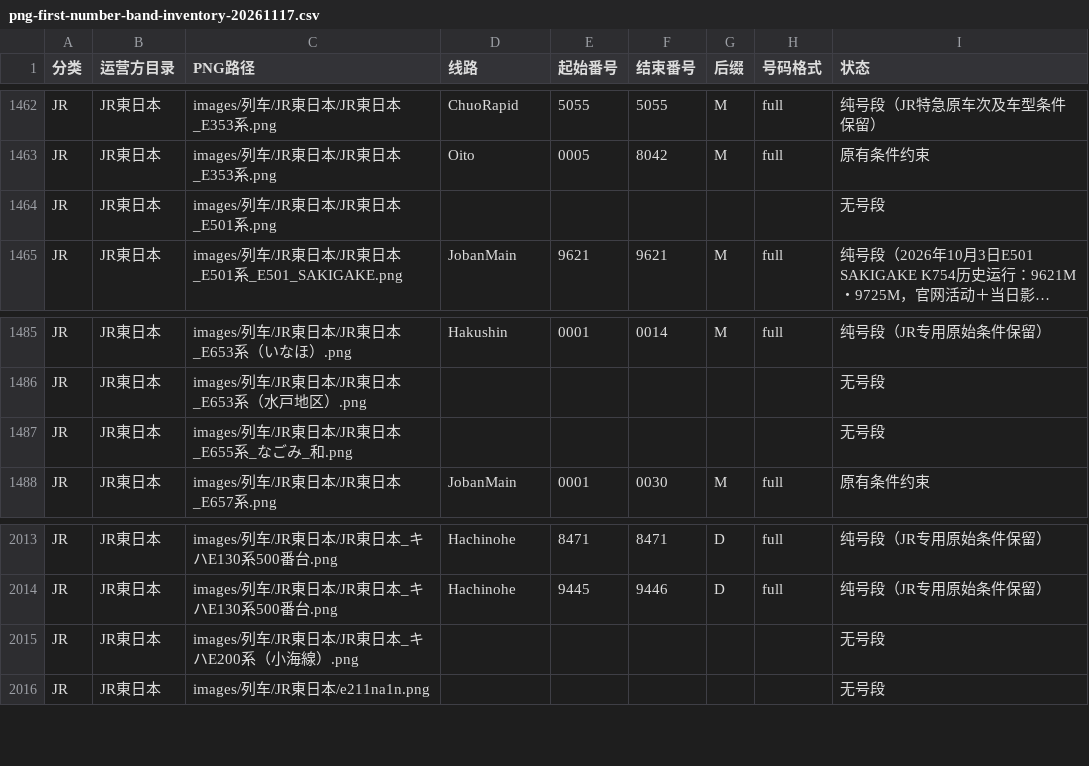
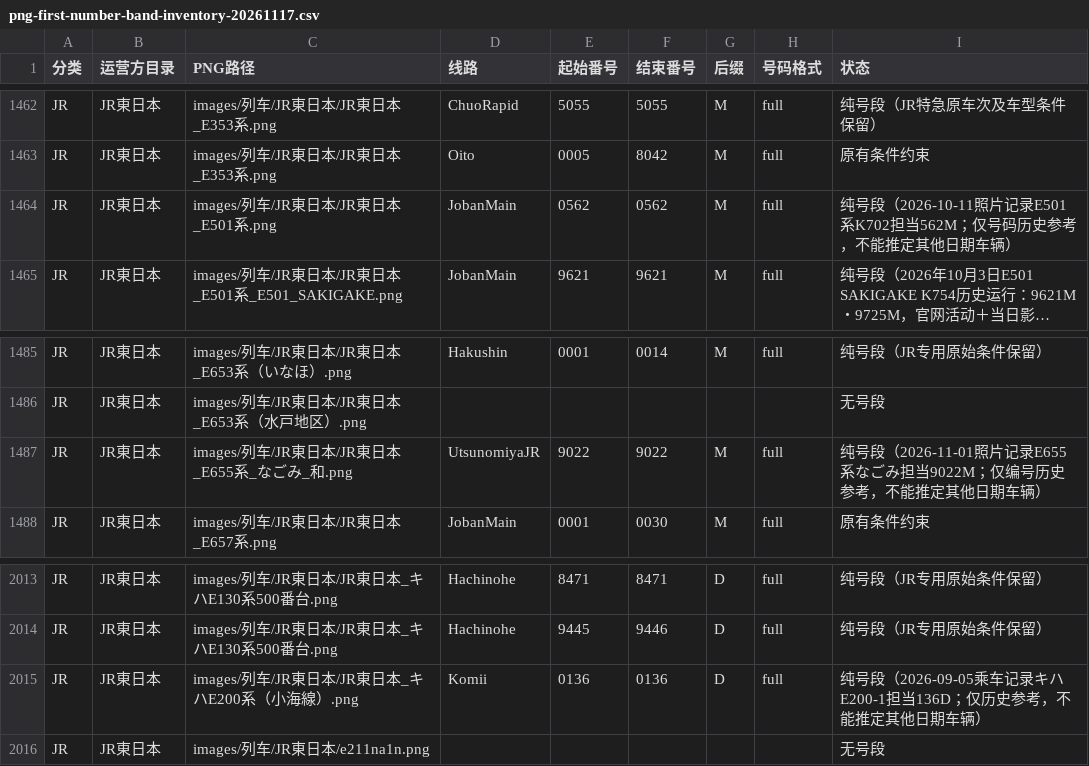
Before and after one commit to biubiu52011/pixel-tetsudo, a CSV file: data/audits/png-first-number-band-inventory-20261117.csv, drawn as a sheet; only a part is shown, gaps mark what is left out; long unchanged cells end in …; the diff names each change by its address in the sheet, - before the commit and + after, or states it on an @@ line.

```diff
--- a/data/audits/png-first-number-band-inventory-20261117.csv
+++ b/data/audits/png-first-number-band-inventory-20261117.csv
-D1464 (线路): (empty)
+D1464 (线路): JobanMain
-E1464 (起始番号): (empty)
+E1464 (起始番号): 0562
-F1464 (结束番号): (empty)
+F1464 (结束番号): 0562
-G1464 (后缀): (empty)
+G1464 (后缀): M
-H1464 (号码格式): (empty)
+H1464 (号码格式): full
-I1464 (状态): 无号段
+I1464 (状态): 纯号段（2026-10-11照片记录E501系K702担当562M；仅号码历史参考，不能推定其他日期车辆）
-D1487 (线路): (empty)
+D1487 (线路): UtsunomiyaJR
-E1487 (起始番号): (empty)
+E1487 (起始番号): 9022
-F1487 (结束番号): (empty)
+F1487 (结束番号): 9022
-G1487 (后缀): (empty)
+G1487 (后缀): M
-H1487 (号码格式): (empty)
+H1487 (号码格式): full
-I1487 (状态): 无号段
+I1487 (状态): 纯号段（2026-11-01照片记录E655系なごみ担当9022M；仅编号历史参考，不能推定其他日期车辆）
-D2015 (线路): (empty)
+D2015 (线路): Komii
-E2015 (起始番号): (empty)
+E2015 (起始番号): 0136
-F2015 (结束番号): (empty)
+F2015 (结束番号): 0136
-G2015 (后缀): (empty)
+G2015 (后缀): D
-H2015 (号码格式): (empty)
+H2015 (号码格式): full
-I2015 (状态): 无号段
+I2015 (状态): 纯号段（2026-09-05乘车记录キハE200-1担当136D；仅历史参考，不能推定其他日期车辆）
```
Also changed, not shown: data/audits/png-unmapped-source-triage-20261118.csv, 9 other files.
